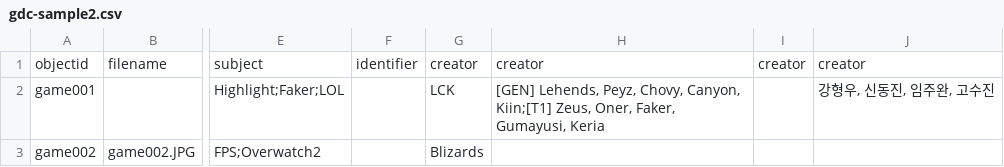
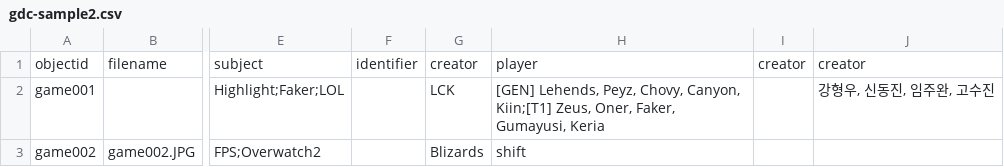
Before and after one commit to state0621/game-repository, a CSV file: _data/gdc-sample2.csv, drawn as a sheet; only a part is shown, gaps mark what is left out; the diff names each change by its address in the sheet, - before the commit and + after, or states it on an @@ line.

Commit message:
Update gdc-sample2.csv

```diff
--- a/_data/gdc-sample2.csv
+++ b/_data/gdc-sample2.csv
-H1: creator
+H1: player
-H3: (empty)
+H3: shift
```
